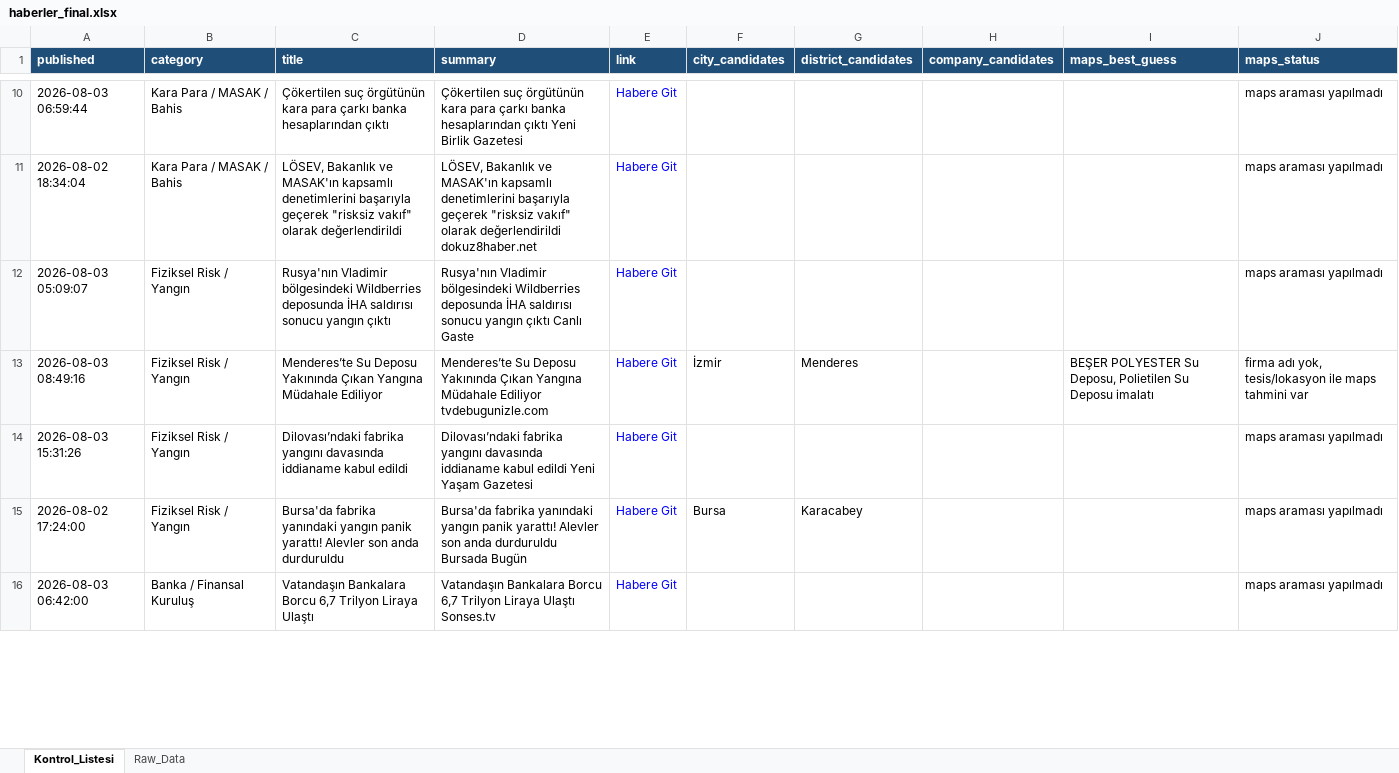
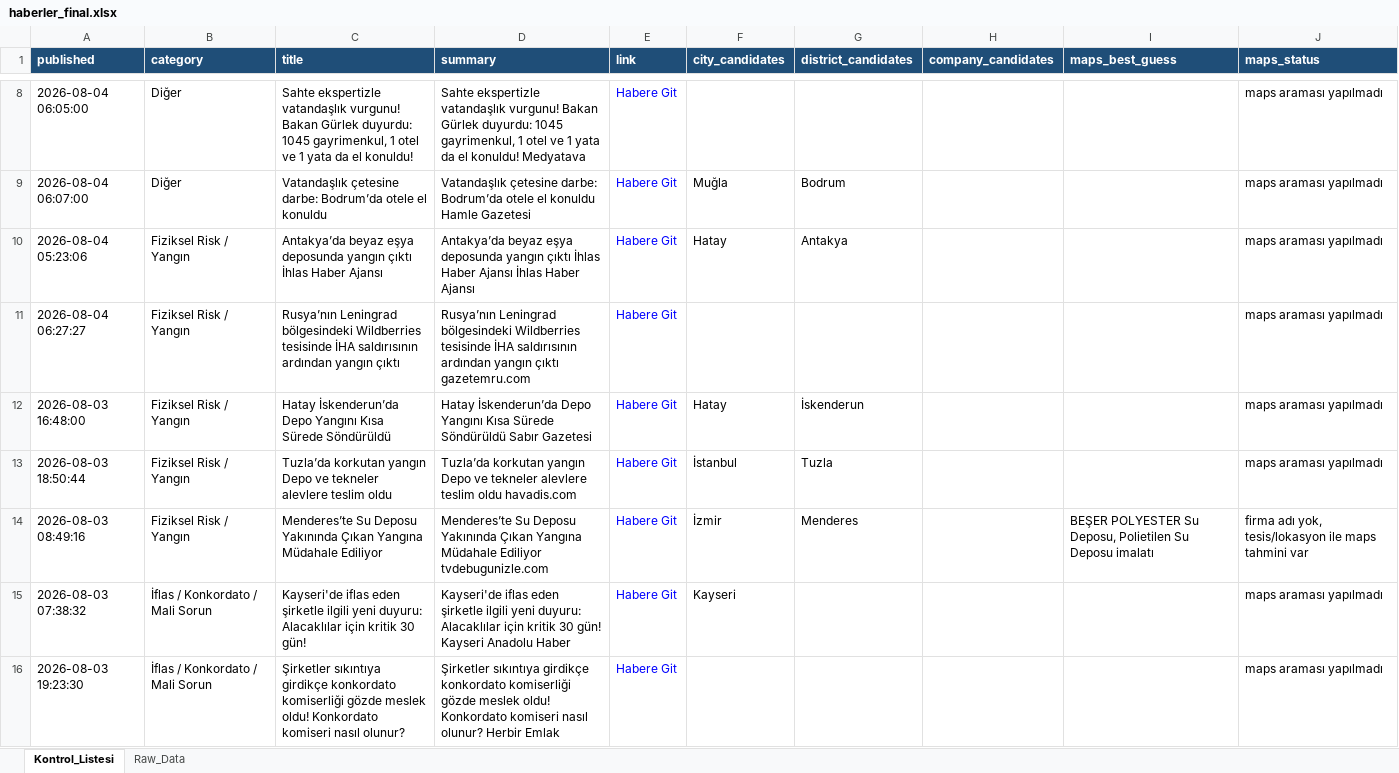
Before and after one commit to 19982109/haber-risk-monitor, an Excel workbook: data/haberler_final.xlsx, sheet Kontrol_Listesi, drawn as a sheet; only a part is shown, gaps mark what is left out; values as stored, in another font and other column widths than the file's, no borders; removed rows and columns are numbered as before the commit, all else as after; the diff covers the shown part only; the diff names each change by its address in the sheet, - before the commit and + after, or states it on an @@ line.

```diff
--- a/data/haberler_final.xlsx (sheet Kontrol_Listesi)
+++ b/data/haberler_final.xlsx (sheet Kontrol_Listesi)
-A8 (published): 2026-08-03 06:59:44
+A8 (published): 2026-08-04 06:05:00
-B8 (category): Kara Para / MASAK / Bahis
+B8 (category): Diğer
-C8 (title): Çökertilen suç örgütünün kara para çarkı banka hesaplarından çıktı
+C8 (title): Sahte ekspertizle vatandaşlık vurgunu! Bakan Gürlek duyurdu: 1045 gayrimenkul, 1 otel ve 1 yata da el konuldu!
-D8 (summary): Çökertilen suç örgütünün kara para çarkı banka hesaplarından çıktı Yeni Birlik Gazetesi
+D8 (summary): Sahte ekspertizle vatandaşlık vurgunu! Bakan Gürlek duyurdu: 1045 gayrimenkul, 1 otel ve 1 yata da el konuldu! Medyatava
-row 11: 2026-08-02 18:34:04 | Kara Para / MASAK / Bahis | LÖSEV, Bakanlık ve MASAK'ın kapsamlı denetimlerini başarıyla geçerek "risksiz vakıf" olarak değerlendirildi | LÖSEV, Bakanlık ve MASAK'ın kapsamlı denetimlerini başarıyla geçerek "risksiz vakıf" olarak değerlendirildi dokuz8haber.net | Habere Git |  |  |  |  | maps araması yapılmadı
+row 9: 2026-08-04 06:07:00 | Diğer | Vatandaşlık çetesine darbe: Bodrum’da otele el konuldu | Vatandaşlık çetesine darbe: Bodrum’da otele el konuldu Hamle Gazetesi | Habere Git | Muğla | Bodrum |  |  | maps araması yapılmadı
+row 10: 2026-08-04 05:23:06 | Fiziksel Risk / Yangın | Antakya’da beyaz eşya deposunda yangın çıktı İhlas Haber Ajansı | Antakya’da beyaz eşya deposunda yangın çıktı İhlas Haber Ajansı İhlas Haber Ajansı | Habere Git | Hatay | Antakya |  |  | maps araması yapılmadı
-A11 (published): 2026-08-03 05:09:07
+A11 (published): 2026-08-04 06:27:27
-C11 (title): Rusya'nın Vladimir bölgesindeki Wildberries deposunda İHA saldırısı sonucu yangın çıktı
+C11 (title): Rusya’nın Leningrad bölgesindeki Wildberries tesisinde İHA saldırısının ardından yangın çıktı
-D11 (summary): Rusya'nın Vladimir bölgesindeki Wildberries deposunda İHA saldırısı sonucu yangın çıktı Canlı Gaste
+D11 (summary): Rusya’nın Leningrad bölgesindeki Wildberries tesisinde İHA saldırısının ardından yangın çıktı gazetemru.com
+row 12: 2026-08-03 16:48:00 | Fiziksel Risk / Yangın | Hatay İskenderun’da Depo Yangını Kısa Sürede Söndürüldü | Hatay İskenderun’da Depo Yangını Kısa Sürede Söndürüldü Sabır Gazetesi | Habere Git | Hatay | İskenderun |  |  | maps araması yapılmadı
+row 13: 2026-08-03 18:50:44 | Fiziksel Risk / Yangın | Tuzla’da korkutan yangın Depo ve tekneler alevlere teslim oldu | Tuzla’da korkutan yangın Depo ve tekneler alevlere teslim oldu havadis.com | Habere Git | İstanbul | Tuzla |  |  | maps araması yapılmadı
@@ row 19 moved to row 15: 2026-08-03 07:38:32 @@
-A16 (published): 2026-08-03 15:31:26
+A16 (published): 2026-08-03 19:23:30
-B16 (category): Fiziksel Risk / Yangın
+B16 (category): İflas / Konkordato / Mali Sorun
-C16 (title): Dilovası’ndaki fabrika yangını davasında iddianame kabul edildi
+C16 (title): Şirketler sıkıntıya girdikçe konkordato komiserliği gözde meslek oldu! Konkordato komiseri nasıl olunur?
-D16 (summary): Dilovası’ndaki fabrika yangını davasında iddianame kabul edildi Yeni Yaşam Gazetesi
+D16 (summary): Şirketler sıkıntıya girdikçe konkordato komiserliği gözde meslek oldu! Konkordato komiseri nasıl olunur? Herbir Emlak
-row 15: 2026-08-02 17:24:00 | Fiziksel Risk / Yangın | Bursa'da fabrika yanındaki yangın panik yarattı! Alevler son anda durduruldu | Bursa'da fabrika yanındaki yangın panik yarattı! Alevler son anda durduruldu Bursada Bugün | Habere Git | Bursa | Karacabey |  |  | maps araması yapılmadı
-row 16: 2026-08-03 06:42:00 | Banka / Finansal Kuruluş | Vatandaşın Bankalara Borcu 6,7 Trilyon Liraya Ulaştı | Vatandaşın Bankalara Borcu 6,7 Trilyon Liraya Ulaştı Sonses.tv | Habere Git |  |  |  |  | maps araması yapılmadı
```
Also changed, not shown: 14 added rows, 12 removed rows and 37 edited cells elsewhere in this sheet, sheet Raw_Data, 1 other file.
